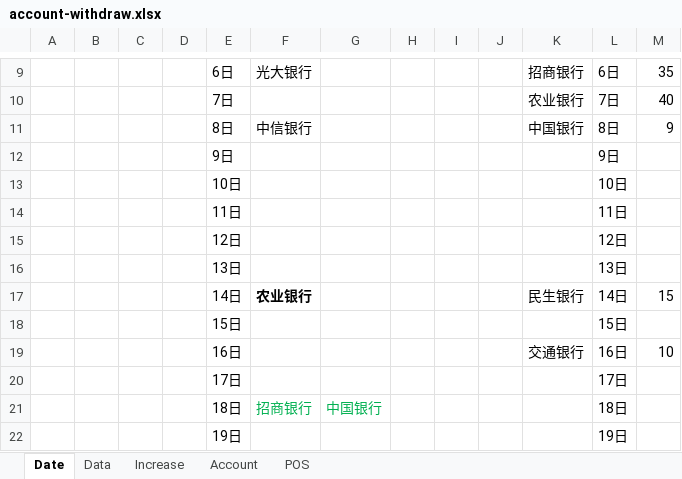
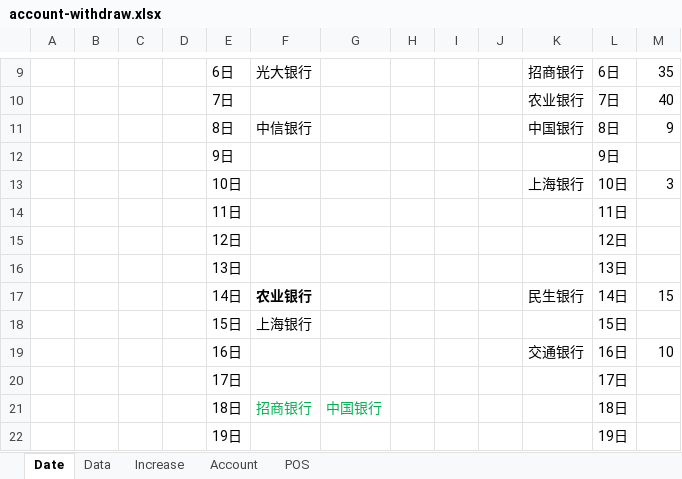
Before and after one commit to dreamingodd/useful_txt, an Excel workbook: account-withdraw.xlsx, sheet Date, drawn as a sheet; only a part is shown, gaps mark what is left out; values as stored, in another font and other column widths than the file's, no borders; the diff names each change by its address in the sheet, - before the commit and + after, or states it on an @@ line.

```diff
--- a/account-withdraw.xlsx (sheet Date)
+++ b/account-withdraw.xlsx (sheet Date)
-K13: (empty)
+K13: 上海银行
-M13: (empty)
+M13: 3
-F18: (empty)
+F18: 上海银行
```
Also changed, not shown: sheet Data, 1 other file.
